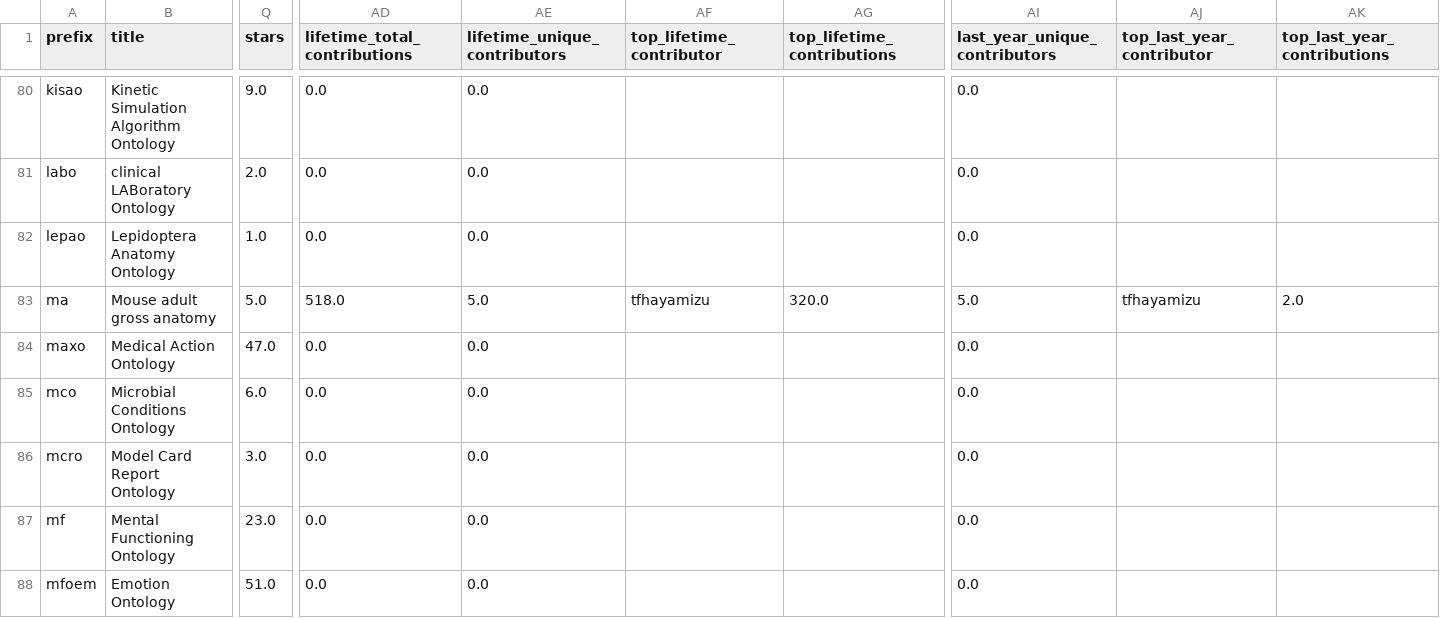
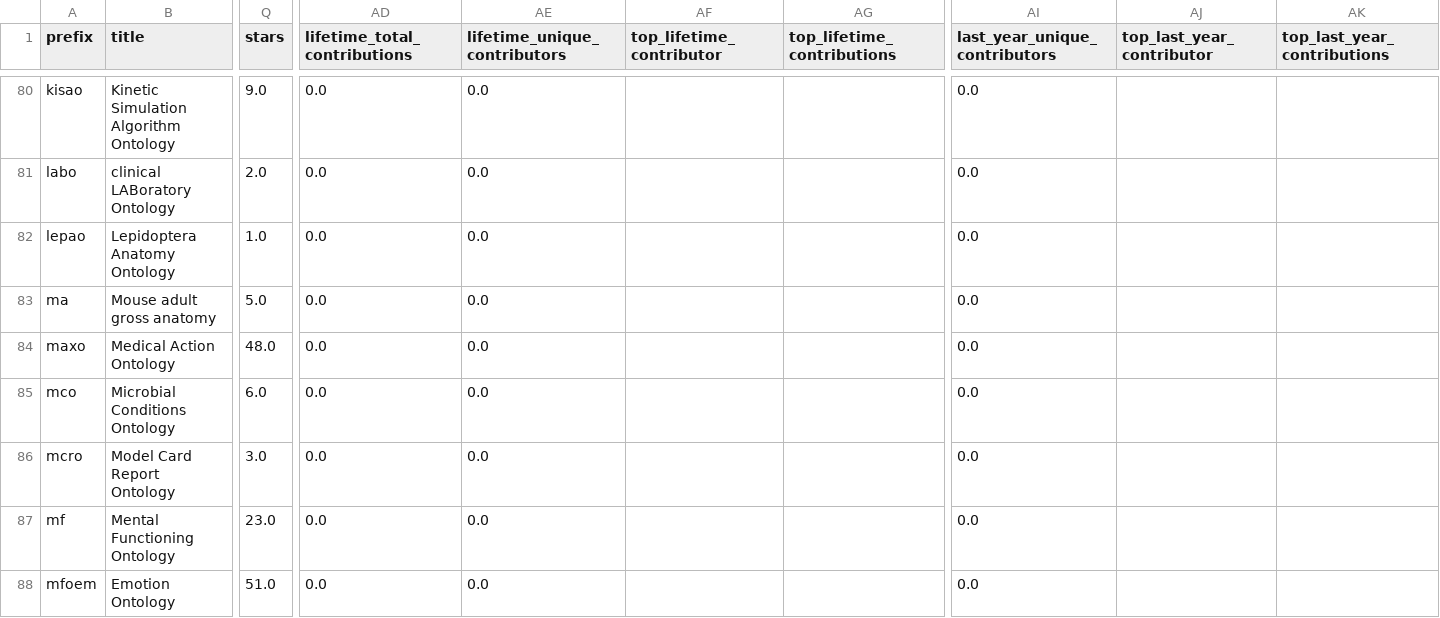
Before and after one commit to cthoyt/obo-community-health, a TSV file: data/data.tsv, drawn as a sheet; only a part is shown, gaps mark what is left out; the diff covers the shown part only; the diff names each change by its address in the sheet, - before the commit and + after, or states it on an @@ line.

```diff
--- a/data/data.tsv
+++ b/data/data.tsv
-AD83 (lifetime_total_contributions): 518.0
+AD83 (lifetime_total_contributions): 0.0
-AE83 (lifetime_unique_contributors): 5.0
+AE83 (lifetime_unique_contributors): 0.0
-AF83 (top_lifetime_contributor): tfhayamizu
+AF83 (top_lifetime_contributor): (empty)
-AG83 (top_lifetime_contributions): 320.0
+AG83 (top_lifetime_contributions): (empty)
-AI83 (last_year_unique_contributors): 5.0
+AI83 (last_year_unique_contributors): 0.0
-AJ83 (top_last_year_contributor): tfhayamizu
+AJ83 (top_last_year_contributor): (empty)
-AK83 (top_last_year_contributions): 2.0
+AK83 (top_last_year_contributions): (empty)
-Q84 (stars): 47.0
+Q84 (stars): 48.0
```
Also changed, not shown: 82 edited cells elsewhere in this file, 6 other files.
